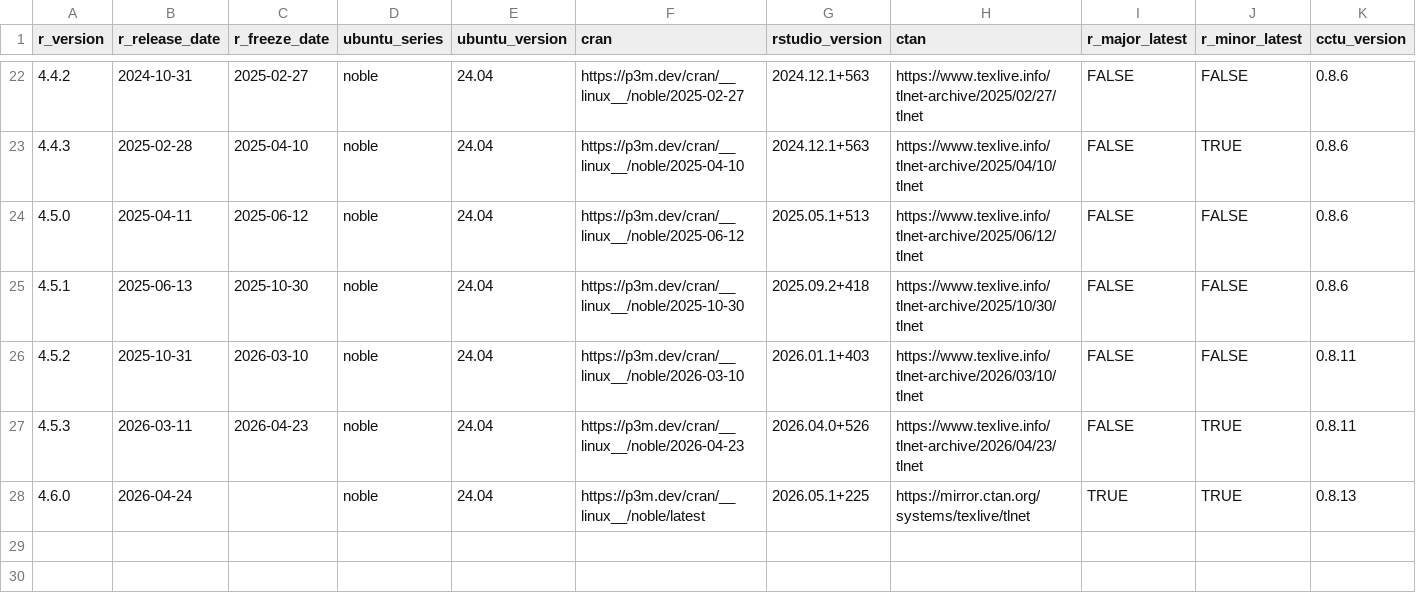
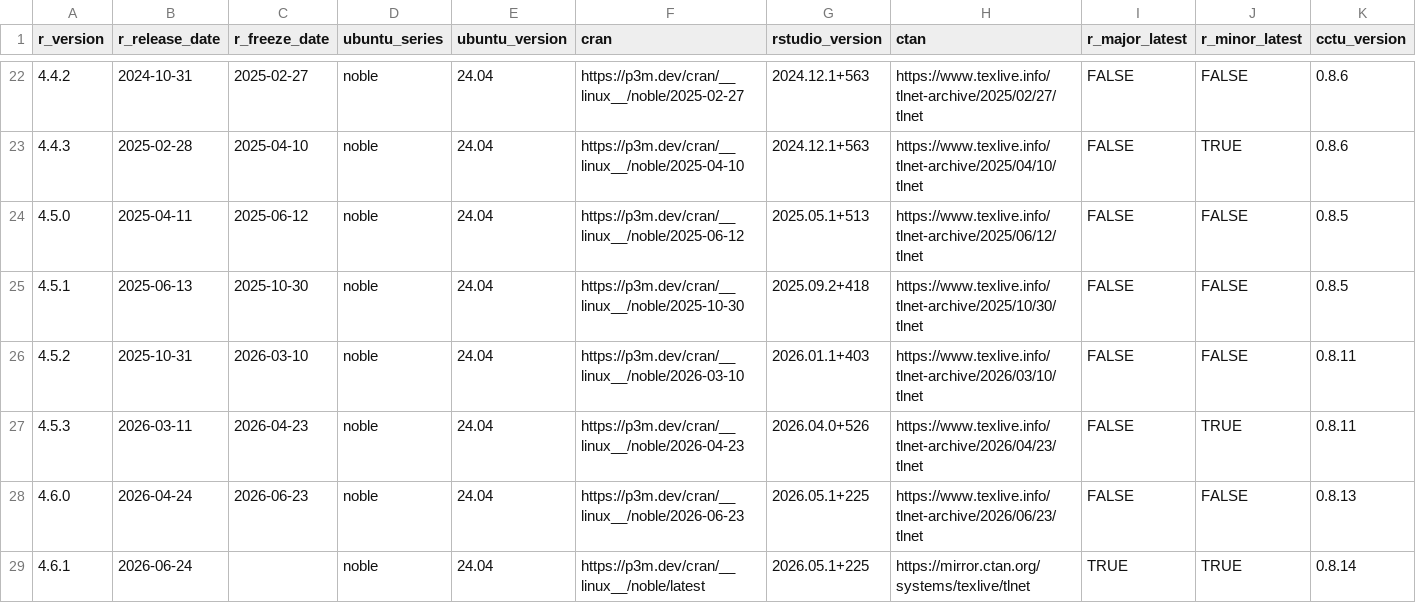
Before and after one commit to cam-ctu/rocker_edit, a TSV file: build/args/history.tsv, drawn as a sheet; only a part is shown, gaps mark what is left out.

```diff
--- a/build/args/history.tsv
+++ b/build/args/history.tsv
@@ -23,6 +23,7 @@ r_version	r_release_date	r_freeze_date	ubuntu_series	ubuntu_version	cran	rstudio
 4.4.3	2025-02-28	2025-04-10	noble	24.04	https://p3m.dev/cran/__linux__/noble/2025-04-10	2024.12.1+563	https://www.texlive.info/tlnet-archive/2025/04/10/tlnet	FALSE	TRUE	0.8.6
-4.5.0	2025-04-11	2025-06-12	noble	24.04	https://p3m.dev/cran/__linux__/noble/2025-06-12	2025.05.1+513	https://www.texlive.info/tlnet-archive/2025/06/12/tlnet	FALSE	FALSE	0.8.6
-4.5.1	2025-06-13	2025-10-30	noble	24.04	https://p3m.dev/cran/__linux__/noble/2025-10-30	2025.09.2+418	https://www.texlive.info/tlnet-archive/2025/10/30/tlnet	FALSE	FALSE	0.8.6
+4.5.0	2025-04-11	2025-06-12	noble	24.04	https://p3m.dev/cran/__linux__/noble/2025-06-12	2025.05.1+513	https://www.texlive.info/tlnet-archive/2025/06/12/tlnet	FALSE	FALSE	0.8.5
+4.5.1	2025-06-13	2025-10-30	noble	24.04	https://p3m.dev/cran/__linux__/noble/2025-10-30	2025.09.2+418	https://www.texlive.info/tlnet-archive/2025/10/30/tlnet	FALSE	FALSE	0.8.5
 4.5.2	2025-10-31	2026-03-10	noble	24.04	https://p3m.dev/cran/__linux__/noble/2026-03-10	2026.01.1+403	https://www.texlive.info/tlnet-archive/2026/03/10/tlnet	FALSE	FALSE	0.8.11
 4.5.3	2026-03-11	2026-04-23	noble	24.04	https://p3m.dev/cran/__linux__/noble/2026-04-23	2026.04.0+526	https://www.texlive.info/tlnet-archive/2026/04/23/tlnet	FALSE	TRUE	0.8.11
-4.6.0	2026-04-24		noble	24.04	https://p3m.dev/cran/__linux__/noble/latest	2026.05.1+225	https://mirror.ctan.org/systems/texlive/tlnet	TRUE	TRUE	0.8.13
+4.6.0	2026-04-24	2026-06-23	noble	24.04	https://p3m.dev/cran/__linux__/noble/2026-06-23	2026.05.1+225	https://www.texlive.info/tlnet-archive/2026/06/23/tlnet	FALSE	FALSE	0.8.13
+4.6.1	2026-06-24		noble	24.04	https://p3m.dev/cran/__linux__/noble/latest	2026.05.1+225	https://mirror.ctan.org/systems/texlive/tlnet	TRUE	TRUE	0.8.14
```
Also changed, not shown: build/variables/cctu-versions.tsv, build/variables/r-versions.tsv, 11 other files.
